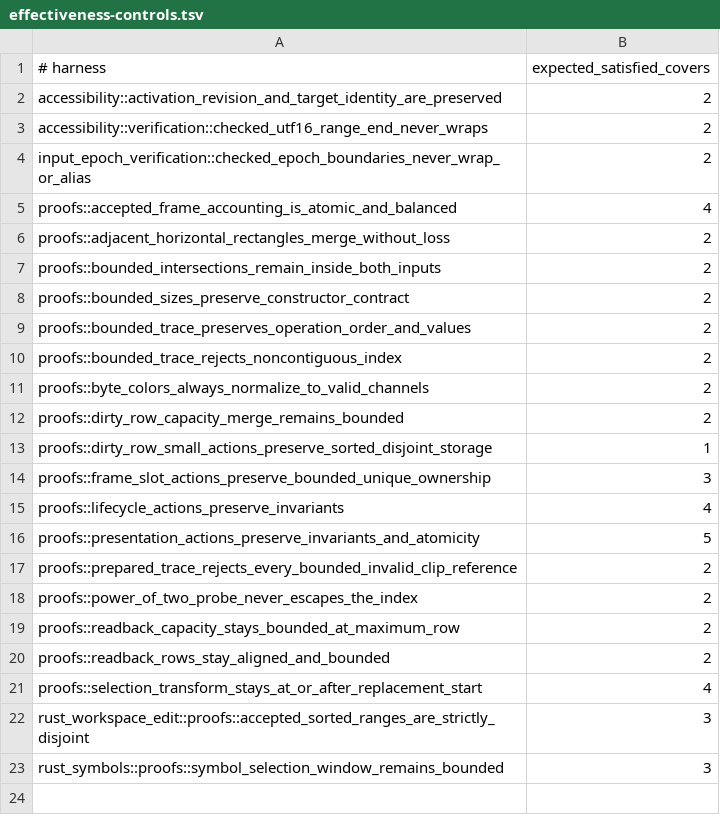
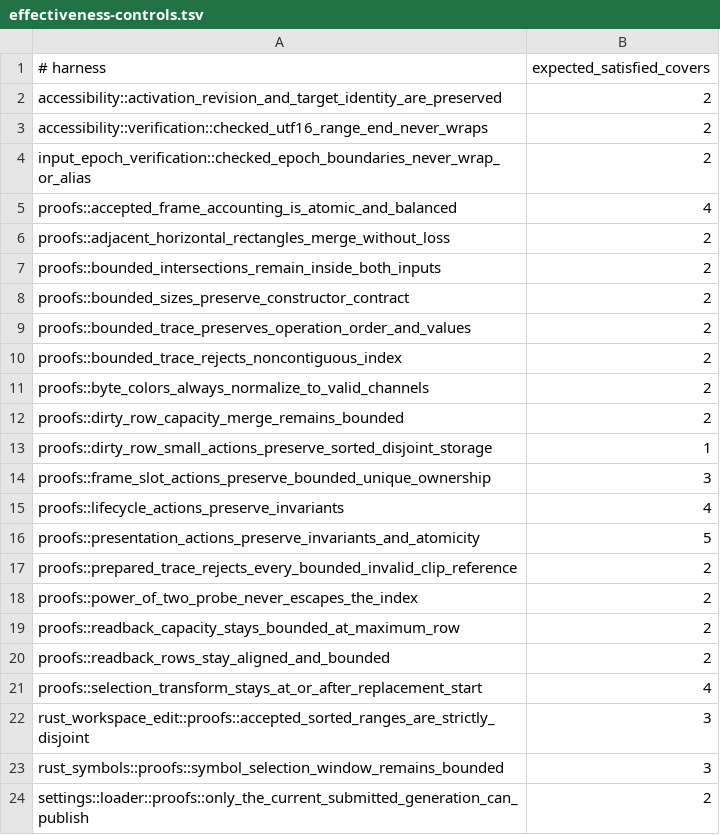
Before and after one commit to dbuddha/alpine-gpui, a TSV file: formal/kani/effectiveness-controls.tsv, drawn as a sheet; the diff names each change by its address in the sheet, - before the commit and + after, or states it on an @@ line.

Commit message:
test(studio): fix settings hosted gates
Make worker waits state-bounded and cover settings failure paths.\nCorrect publication identity and register the settings Kani harness.

```diff
--- a/formal/kani/effectiveness-controls.tsv
+++ b/formal/kani/effectiveness-controls.tsv
+row 24: settings::loader::proofs::only_the_current_submitted_generation_can_publish | 2
```
Also changed, not shown: 6 other files.
